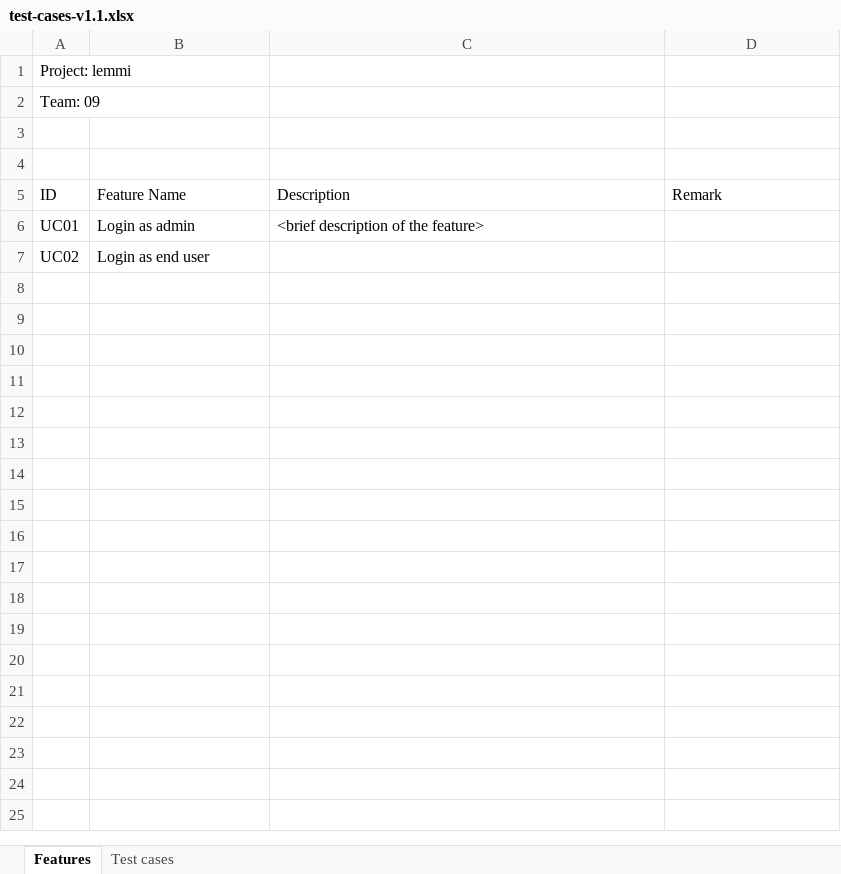
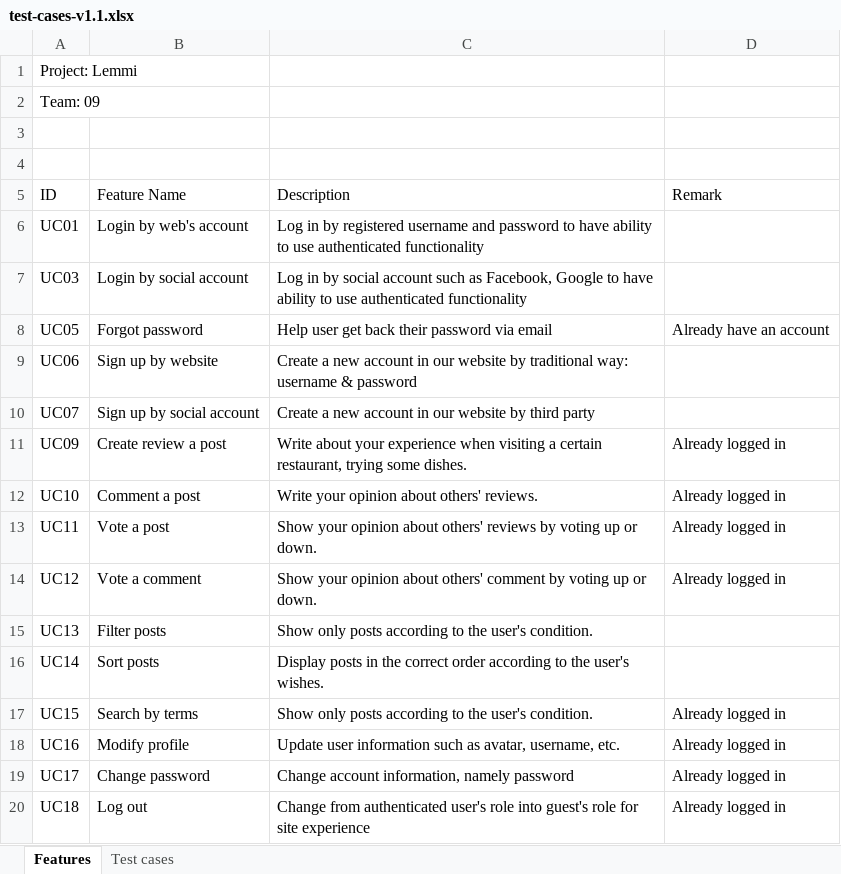
Before and after one commit to NVTienOfficial/CS300-19CTT1-Lemmi, an Excel workbook: docs/General/Testing/test-cases-v1.1.xlsx, sheet Features, drawn as a sheet; values as stored, in another font and other column widths than the file's, no borders; charts and pictures and table styles not drawn; removed rows and columns are numbered as before the commit, all else as after; the diff names each change by its address in the sheet, - before the commit and + after, or states it on an @@ line.

```diff
--- a/docs/General/Testing/test-cases-v1.1.xlsx (sheet Features)
+++ b/docs/General/Testing/test-cases-v1.1.xlsx (sheet Features)
-A1 (ID): Project: lemmi
+A1 (ID): Project: Lemmi
-B6 (Feature Name): Login as admin
+B6 (Feature Name): Login by web's account
-C6 (Description): <brief description of the feature>
+C6 (Description): Log in by registered username and password to have ability to use authenticated functionality
-row 7: UC02 | Login as end user
+row 7: UC03 | Login by social account | Log in by social account such as Facebook, Google to have ability to use authenticated functionality
+row 8: UC05 | Forgot password | Help user get back their password via email | Already have an account
+row 9: UC06 | Sign up by website | Create a new account in our website by traditional way: username & password
+row 10: UC07 | Sign up by social account | Create a new account in our website by third party
+row 11: UC09 | Create review a post | Write about your experience when visiting a certain restaurant, trying some dishes. | Already logged in
+row 12: UC10 | Comment a post | Write your opinion about others' reviews. | Already logged in
+row 13: UC11 | Vote a post | Show your opinion about others' reviews by voting up or down. | Already logged in
+row 14: UC12 | Vote a comment | Show your opinion about others' comment by voting up or down. | Already logged in
+row 15: UC13 | Filter posts | Show only posts according to the user's condition.
+row 16: UC14 | Sort posts | Display posts in the correct order according to the user's wishes.
+row 17: UC15 | Search by terms | Show only posts according to the user's condition. | Already logged in
+row 18: UC16 | Modify profile | Update user information such as avatar, username, etc. | Already logged in
+row 19: UC17 | Change password | Change account information, namely password | Already logged in
+row 20: UC18 | Log out | Change from authenticated user's role into guest's role for site experience | Already logged in
```
Also changed, not shown: sheet Test cases, 1 other file.
